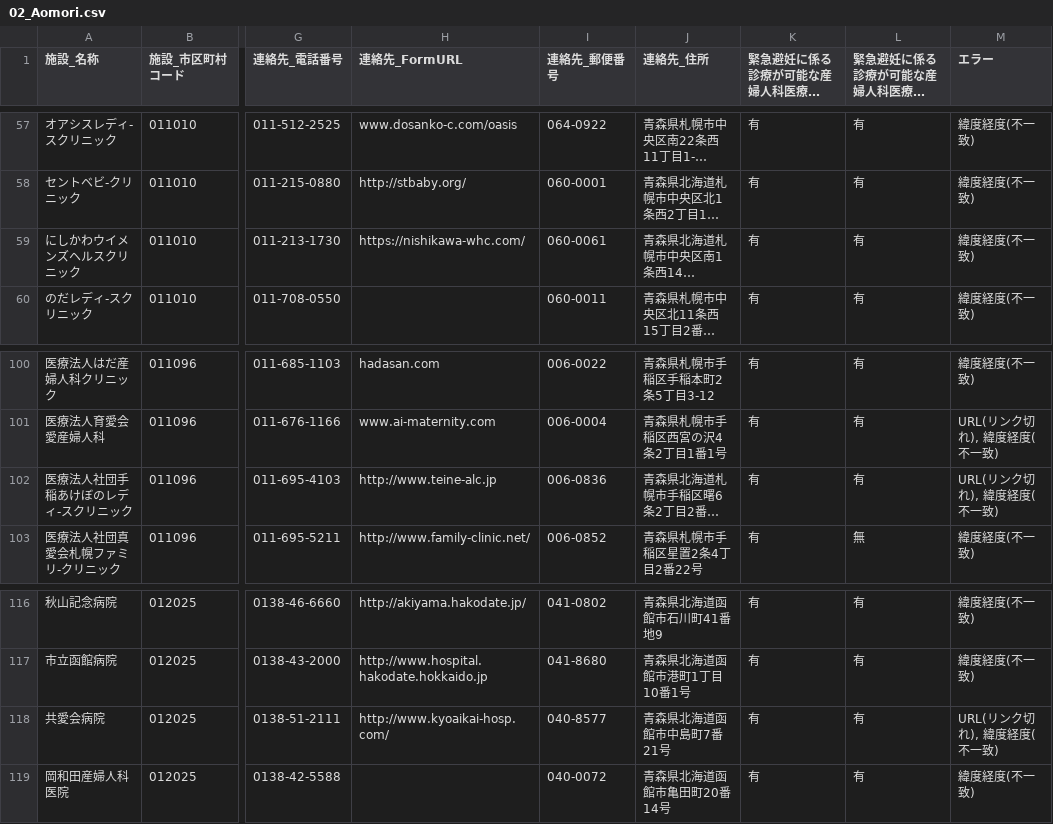
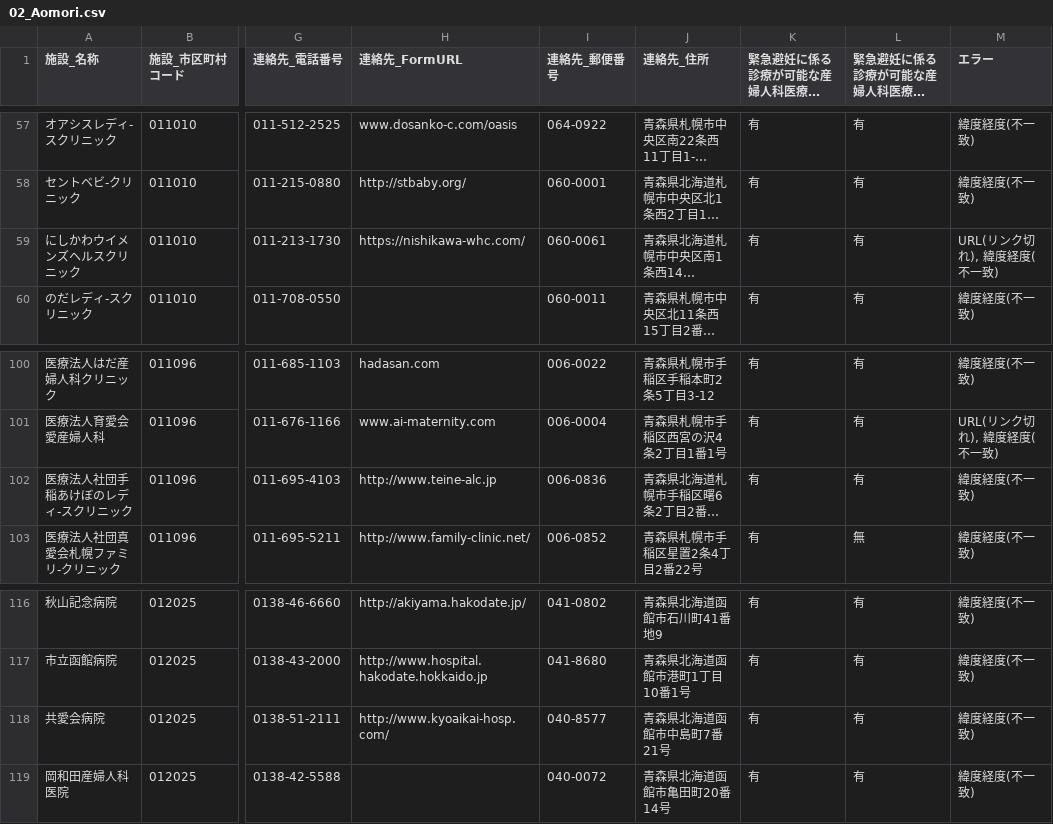
Before and after one commit to hello112334/opendata-pdf-to-csv, a CSV file: output_files/02_Aomori.csv, drawn as a sheet; only a part is shown, gaps mark what is left out; long unchanged cells end in …; the diff names each change by its address in the sheet, - before the commit and + after, or states it on an @@ line.

```diff
--- a/output_files/02_Aomori.csv
+++ b/output_files/02_Aomori.csv
-M59 (エラー): 緯度経度(不一致)
+M59 (エラー): URL(リンク切れ), 緯度経度(不一致)
-M102 (エラー): URL(リンク切れ), 緯度経度(不一致)
+M102 (エラー): 緯度経度(不一致)
-M118 (エラー): URL(リンク切れ), 緯度経度(不一致)
+M118 (エラー): 緯度経度(不一致)
```
Also changed, not shown: output_files/25_Shiga.csv, output_files/26_Kyoto.csv, 9 other files.
